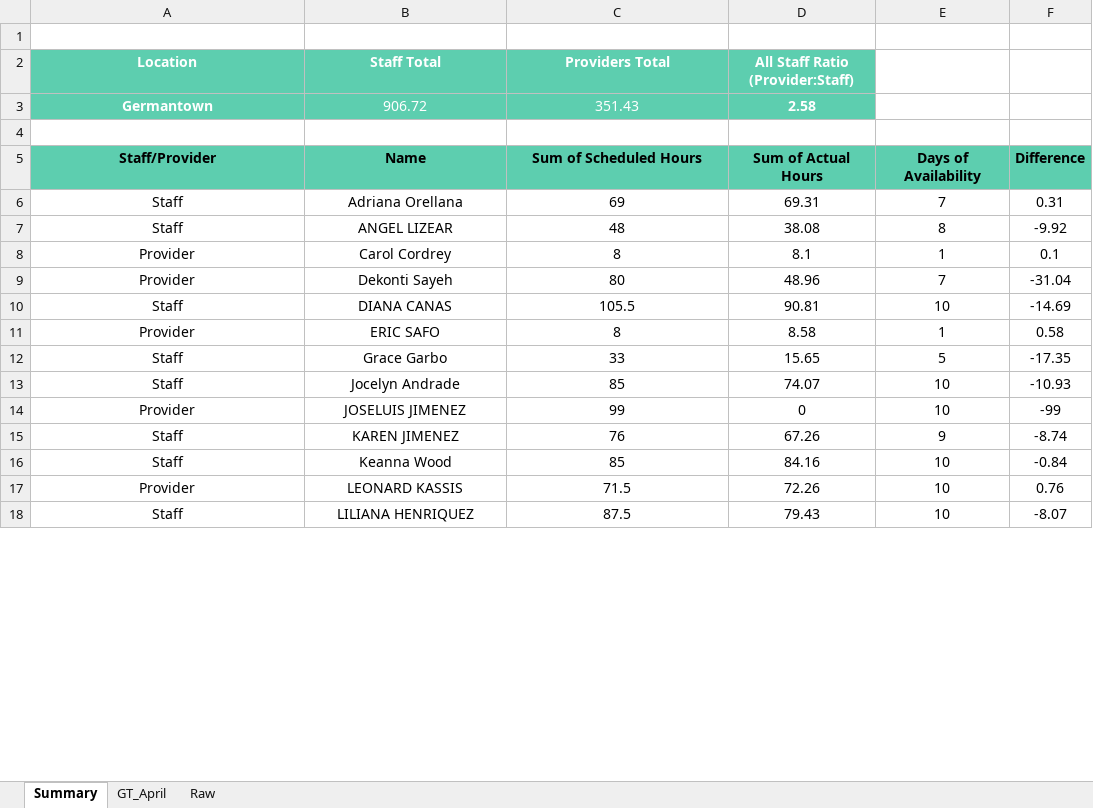
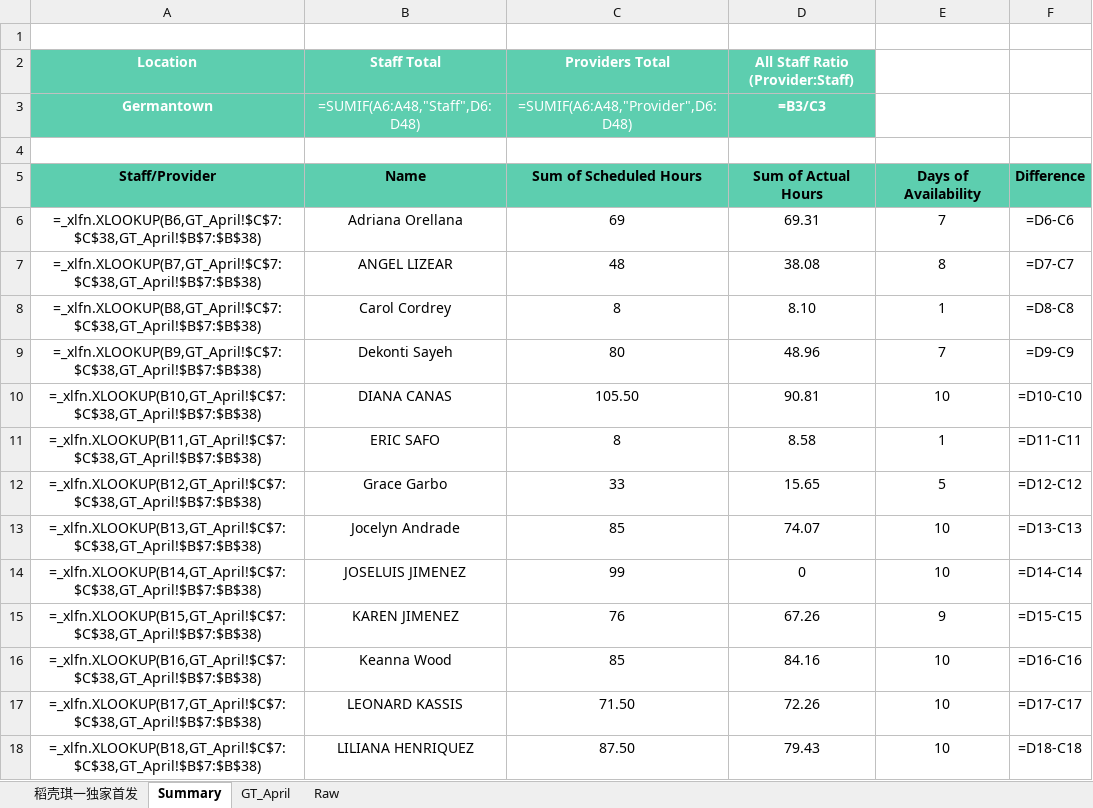
Before and after one commit to waseem-avi/excel_automation, an Excel workbook: Reference file/GT Staff Working Hours.xlsx, sheet Summary, drawn as a sheet; only a part is shown; values as stored, in another font and other column widths than the file's, no borders; formulas without a stored value are shown as written; charts and pictures not drawn; removed rows and columns are numbered as before the commit, all else as after; the diff covers the shown part only; the diff names each change by its address in the sheet, - before the commit and + after, or states it on an @@ line.

Commit message:
summary.xlsx

```diff
--- a/Reference file/GT Staff Working Hours.xlsx (sheet Summary)
+++ b/Reference file/GT Staff Working Hours.xlsx (sheet Summary)
@@ sheet tab unhidden: 稻壳琪一独家首发 @@
-row 3: Germantown | 906.72 | 351.43 | 2.58
+row 3: Germantown | =SUMIF(A6:A48,"Staff",D6:D48) | =SUMIF(A6:A48,"Provider",D6:D48) | =B3/C3
-A6 (Location): Staff
+A6 (Location): =_xlfn.XLOOKUP(B6,GT_April!$C$7:$C$38,GT_April!$B$7:$B$38)
-F6: 0.31
+F6: =D6-C6
-A7 (Location): Staff
+A7 (Location): =_xlfn.XLOOKUP(B7,GT_April!$C$7:$C$38,GT_April!$B$7:$B$38)
-F7: -9.92
+F7: =D7-C7
-A8 (Location): Provider
+A8 (Location): =_xlfn.XLOOKUP(B8,GT_April!$C$7:$C$38,GT_April!$B$7:$B$38)
-D8 (All Staff Ratio (Provider:Staff)): 8.1
+D8 (All Staff Ratio (Provider:Staff)): 8.10
-F8: 0.1
+F8: =D8-C8
-A9 (Location): Provider
+A9 (Location): =_xlfn.XLOOKUP(B9,GT_April!$C$7:$C$38,GT_April!$B$7:$B$38)
-F9: -31.04
+F9: =D9-C9
-A10 (Location): Staff
+A10 (Location): =_xlfn.XLOOKUP(B10,GT_April!$C$7:$C$38,GT_April!$B$7:$B$38)
-C10 (Providers Total): 105.5
+C10 (Providers Total): 105.50
-F10: -14.69
+F10: =D10-C10
-A11 (Location): Provider
+A11 (Location): =_xlfn.XLOOKUP(B11,GT_April!$C$7:$C$38,GT_April!$B$7:$B$38)
-F11: 0.58
+F11: =D11-C11
-A12 (Location): Staff
+A12 (Location): =_xlfn.XLOOKUP(B12,GT_April!$C$7:$C$38,GT_April!$B$7:$B$38)
-F12: -17.35
+F12: =D12-C12
-A13 (Location): Staff
+A13 (Location): =_xlfn.XLOOKUP(B13,GT_April!$C$7:$C$38,GT_April!$B$7:$B$38)
-F13: -10.93
+F13: =D13-C13
-A14 (Location): Provider
+A14 (Location): =_xlfn.XLOOKUP(B14,GT_April!$C$7:$C$38,GT_April!$B$7:$B$38)
-F14: -99
+F14: =D14-C14
-A15 (Location): Staff
+A15 (Location): =_xlfn.XLOOKUP(B15,GT_April!$C$7:$C$38,GT_April!$B$7:$B$38)
-F15: -8.74
+F15: =D15-C15
-A16 (Location): Staff
+A16 (Location): =_xlfn.XLOOKUP(B16,GT_April!$C$7:$C$38,GT_April!$B$7:$B$38)
-F16: -0.84
+F16: =D16-C16
-A17 (Location): Provider
+A17 (Location): =_xlfn.XLOOKUP(B17,GT_April!$C$7:$C$38,GT_April!$B$7:$B$38)
-C17 (Providers Total): 71.5
+C17 (Providers Total): 71.50
-F17: 0.76
+F17: =D17-C17
-A18 (Location): Staff
+A18 (Location): =_xlfn.XLOOKUP(B18,GT_April!$C$7:$C$38,GT_April!$B$7:$B$38)
-C18 (Providers Total): 87.5
+C18 (Providers Total): 87.50
-F18: -8.07
+F18: =D18-C18
```
Also changed, not shown: 42 edited cells elsewhere in this sheet, sheet GT_April, sheet Raw, hidden cells, charts or pictures, 6 other files.
